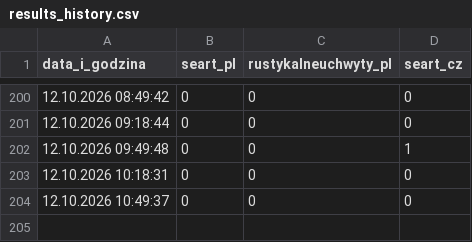
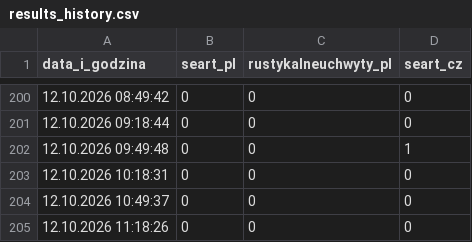
Before and after one commit to WIKse96/seart-playwright-tests, a CSV file: results_history.csv, drawn as a sheet; only a part is shown, gaps mark what is left out; the diff names each change by its address in the sheet, - before the commit and + after, or states it on an @@ line.

```diff
--- a/results_history.csv
+++ b/results_history.csv
+row 205: 12.10.2026 11:18:26 | 0 | 0 | 0
```
